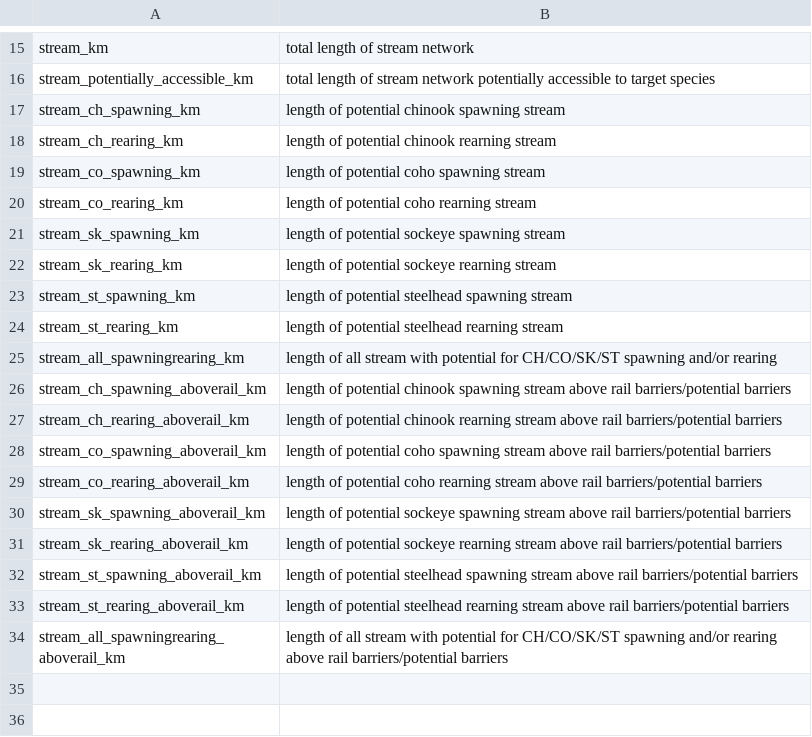
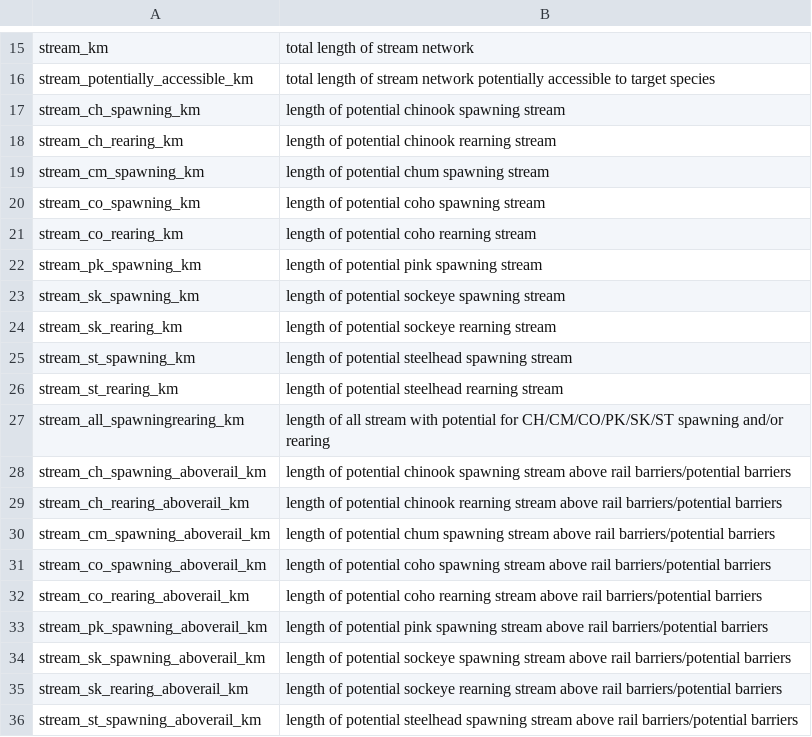
Before and after one commit to smnorris/bcfishpass_rail, a CSV file: overview_columns.csv, drawn as a sheet; only a part is shown, gaps mark what is left out; the shorter side is filled out with more unchanged rows.

```diff
--- a/overview_columns.csv
+++ b/overview_columns.csv
@@ -18,4 +18,6 @@ stream_ch_spawning_km,length of potential chinook spawning stream
 stream_ch_rearing_km,length of potential chinook rearning stream
+stream_cm_spawning_km,length of potential chum spawning stream
 stream_co_spawning_km,length of potential coho spawning stream
 stream_co_rearing_km,length of potential coho rearning stream
+stream_pk_spawning_km,length of potential pink spawning stream
 stream_sk_spawning_km,length of potential sockeye spawning stream
@@ -24,7 +26,9 @@ stream_st_spawning_km,length of potential steelhead spawning stream
 stream_st_rearing_km,length of potential steelhead rearning stream
-stream_all_spawningrearing_km,length of all stream with potential for CH/CO/SK/ST spawning and/or rearing
+stream_all_spawningrearing_km,length of all stream with potential for CH/CM/CO/PK/SK/ST spawning and/or rearing
 stream_ch_spawning_aboverail_km,length of potential chinook spawning stream above rail barriers/potential barriers
 stream_ch_rearing_aboverail_km,length of potential chinook rearning stream above rail barriers/potential barriers
+stream_cm_spawning_aboverail_km,length of potential chum spawning stream above rail barriers/potential barriers
 stream_co_spawning_aboverail_km,length of potential coho spawning stream above rail barriers/potential barriers
 stream_co_rearing_aboverail_km,length of potential coho rearning stream above rail barriers/potential barriers
+stream_pk_spawning_aboverail_km,length of potential pink spawning stream above rail barriers/potential barriers
 stream_sk_spawning_aboverail_km,length of potential sockeye spawning stream above rail barriers/potential barriers
```
Also changed, not shown: rail_crossings_columns.csv, 4 other files.
